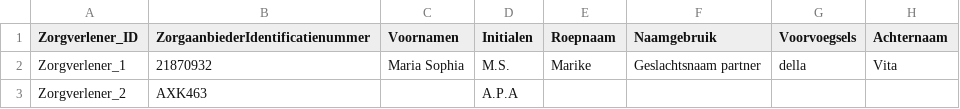
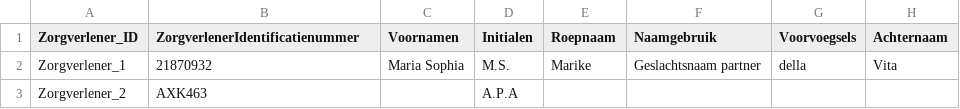
Before and after one commit to MaastrichtUniversity/docker-health, a CSV file: data/envida-demo-data/csv/demo_data/zorgverlener_2024.csv, drawn as a sheet; only a part is shown; the diff names each change by its address in the sheet, - before the commit and + after, or states it on an @@ line.

```diff
--- a/data/envida-demo-data/csv/demo_data/zorgverlener_2024.csv
+++ b/data/envida-demo-data/csv/demo_data/zorgverlener_2024.csv
-B1: ZorgaanbiederIdentificatienummer
+B1: ZorgverlenerIdentificatienummer
```
Also changed, not shown: data/envida-demo-data/csv/demo_data/zorgaanbieder_2024.csv.
